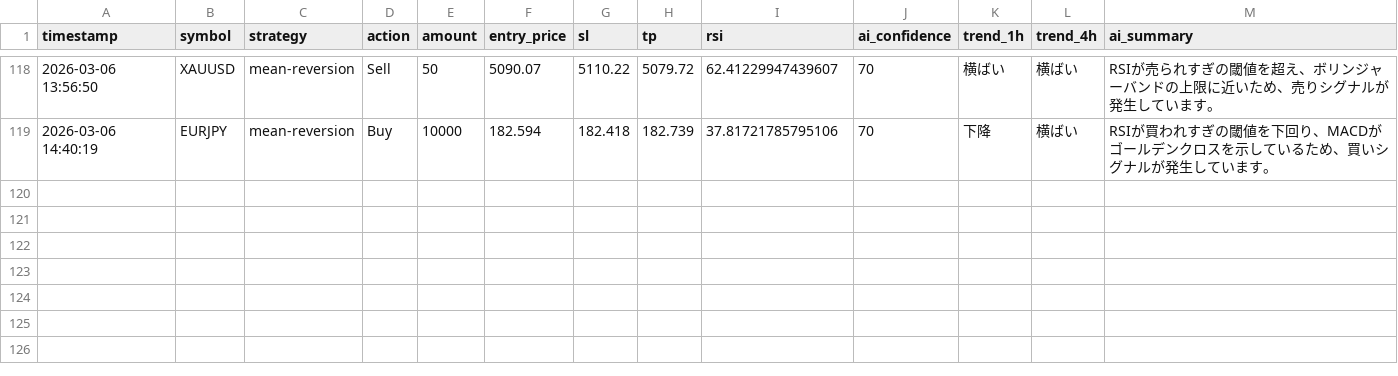
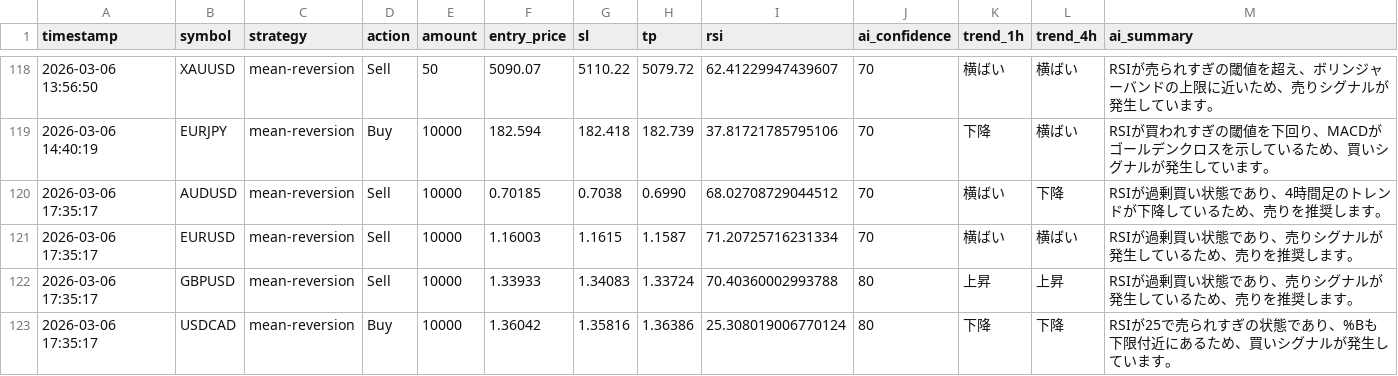
Before and after one commit to tanakahikari-pikka/ai-trading, a CSV file: logs/entries.csv, drawn as a sheet; only a part is shown, gaps mark what is left out; the diff names each change by its address in the sheet, - before the commit and + after, or states it on an @@ line.

```diff
--- a/logs/entries.csv
+++ b/logs/entries.csv
+row 120: 2026-03-06 17:35:17 | AUDUSD | mean-reversion | Sell | 10000 | 0.70185 | 0.7038 | 0.6990 | 68.02708729044512 | 70 | 横ばい | 下降 | RSIが過剰買い状態であり、4時間足のトレンドが下降しているため、売りを推奨します。
+row 121: 2026-03-06 17:35:17 | EURUSD | mean-reversion | Sell | 10000 | 1.16003 | 1.1615 | 1.1587 | 71.20725716231334 | 70 | 横ばい | 横ばい | RSIが過剰買い状態であり、売りシグナルが発生しているため、売りを推奨します。
+row 122: 2026-03-06 17:35:17 | GBPUSD | mean-reversion | Sell | 10000 | 1.33933 | 1.34083 | 1.33724 | 70.40360002993788 | 80 | 上昇 | 上昇 | RSIが過剰買い状態であり、売りシグナルが発生しているため、売りを推奨します。
+row 123: 2026-03-06 17:35:17 | USDCAD | mean-reversion | Buy | 10000 | 1.36042 | 1.35816 | 1.36386 | 25.308019006770124 | 80 | 下降 | 下降 | RSIが25で売られすぎの状態であり、%Bも下限付近にあるため、買いシグナルが発生しています。
```
Also changed, not shown: 1 other file.
